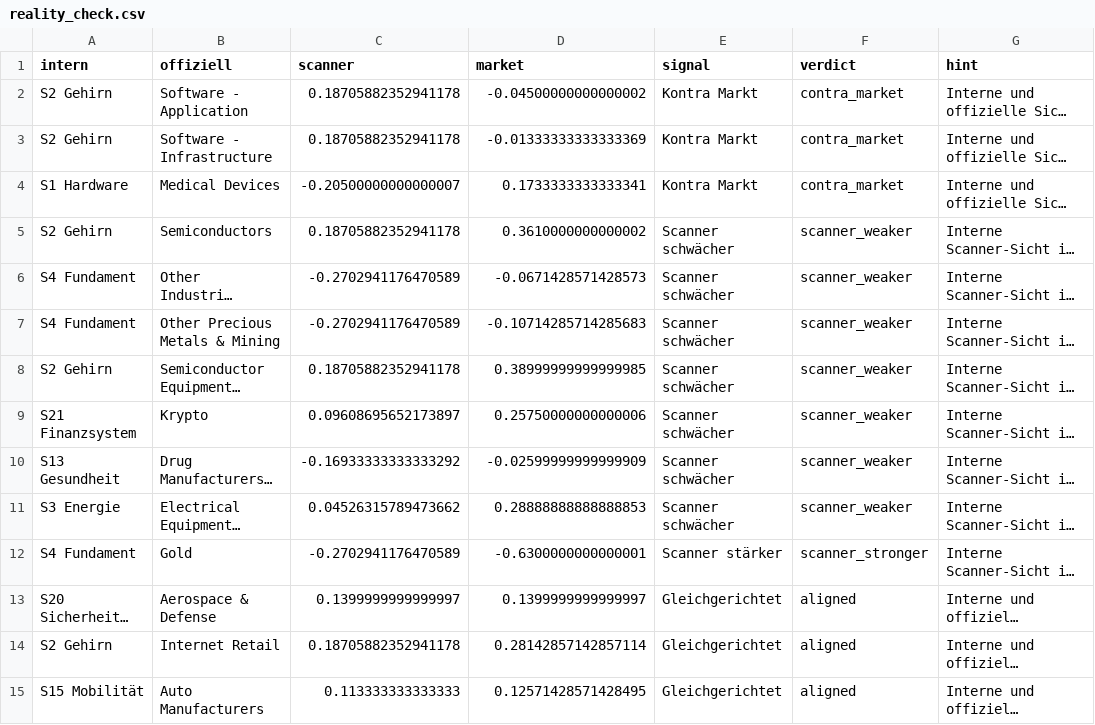
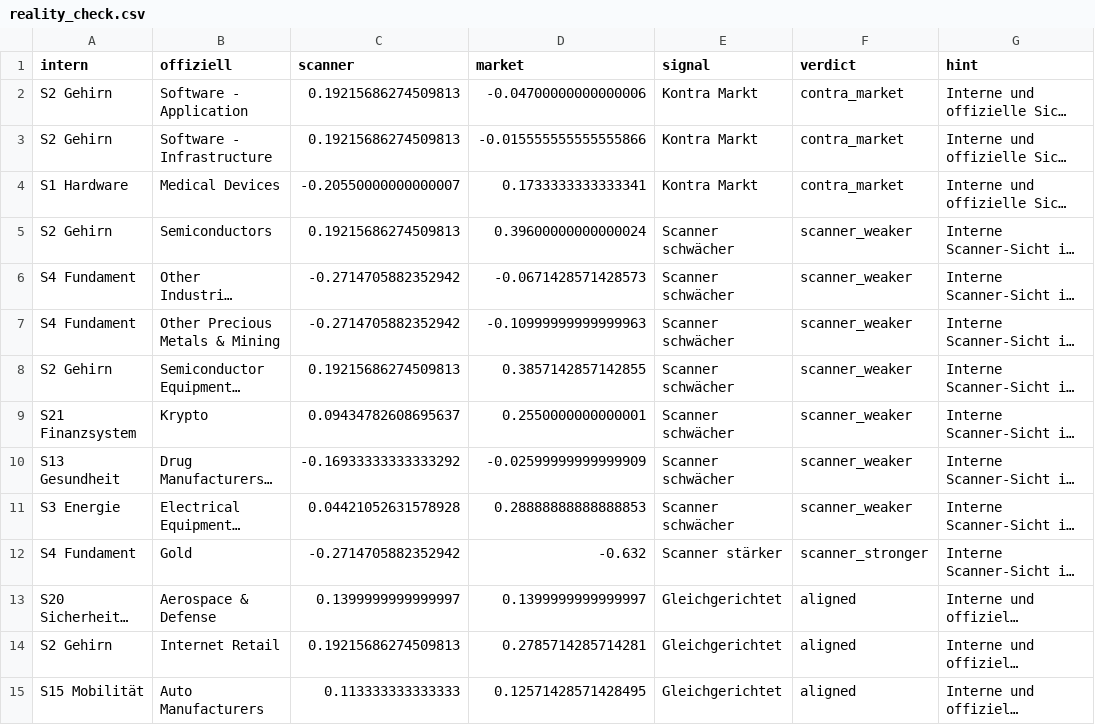
Before and after one commit to grisuweimar-crypto/trading-zentrale, a CSV file: artifacts/reports/reality_check.csv, drawn as a sheet; only a part is shown; long unchanged cells end in …; the diff covers the shown part only; the diff names each change by its address in the sheet, - before the commit and + after, or states it on an @@ line.

```diff
--- a/artifacts/reports/reality_check.csv
+++ b/artifacts/reports/reality_check.csv
-C2:C3 (scanner): 0.18705882352941178
+C2:C3 (scanner): 0.19215686274509813
-D2 (market): -0.04500000000000002
+D2 (market): -0.04700000000000006
-D3 (market): -0.01333333333333369
+D3 (market): -0.015555555555555866
-C4 (scanner): -0.20500000000000007
+C4 (scanner): -0.20550000000000007
-C5 (scanner): 0.18705882352941178
+C5 (scanner): 0.19215686274509813
-D5 (market): 0.3610000000000002
+D5 (market): 0.39600000000000024
-C6:C7 (scanner): -0.2702941176470589
+C6:C7 (scanner): -0.2714705882352942
-D7 (market): -0.10714285714285683
+D7 (market): -0.10999999999999963
-C8 (scanner): 0.18705882352941178
+C8 (scanner): 0.19215686274509813
-D8 (market): 0.38999999999999985
+D8 (market): 0.3857142857142855
-C9 (scanner): 0.09608695652173897
+C9 (scanner): 0.09434782608695637
-D9 (market): 0.25750000000000006
+D9 (market): 0.2550000000000001
-C11 (scanner): 0.04526315789473662
+C11 (scanner): 0.04421052631578928
-C12 (scanner): -0.2702941176470589
+C12 (scanner): -0.2714705882352942
-D12 (market): -0.6300000000000001
+D12 (market): -0.632
-C14 (scanner): 0.18705882352941178
+C14 (scanner): 0.19215686274509813
-D14 (market): 0.28142857142857114
+D14 (market): 0.2785714285714281
```
Also changed, not shown: 60 edited cells elsewhere in this file, artifacts/reports/history_delta.csv, artifacts/reports/segment_monitor.csv, 44 other files.
